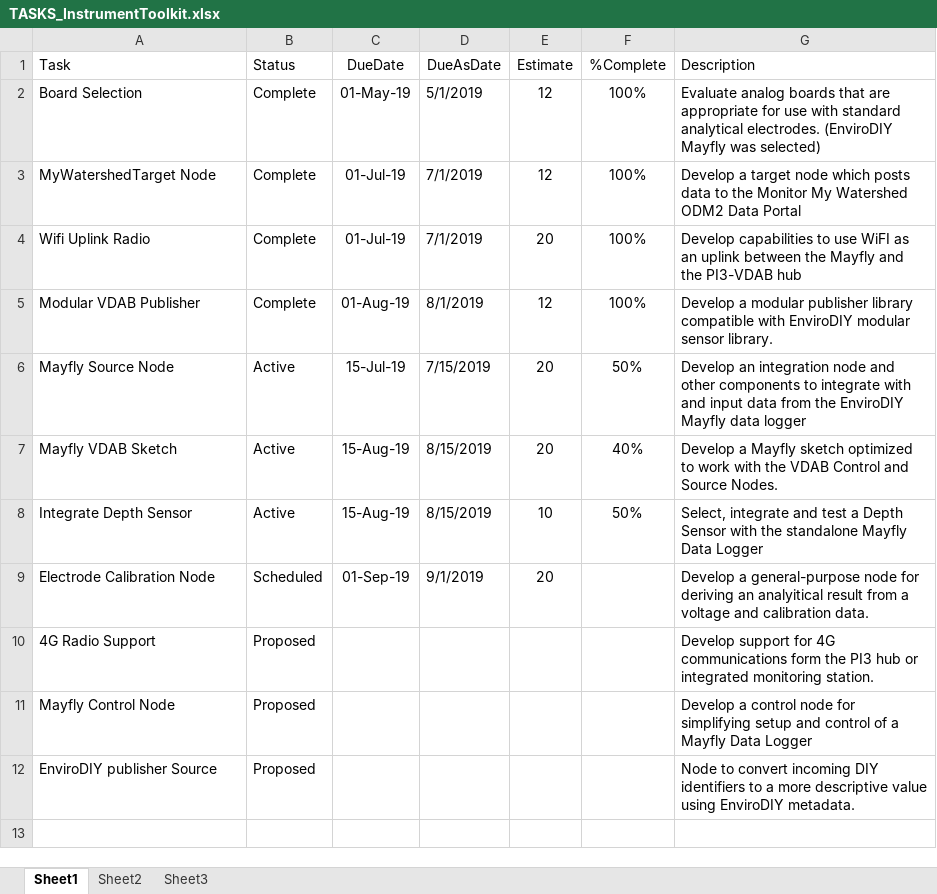
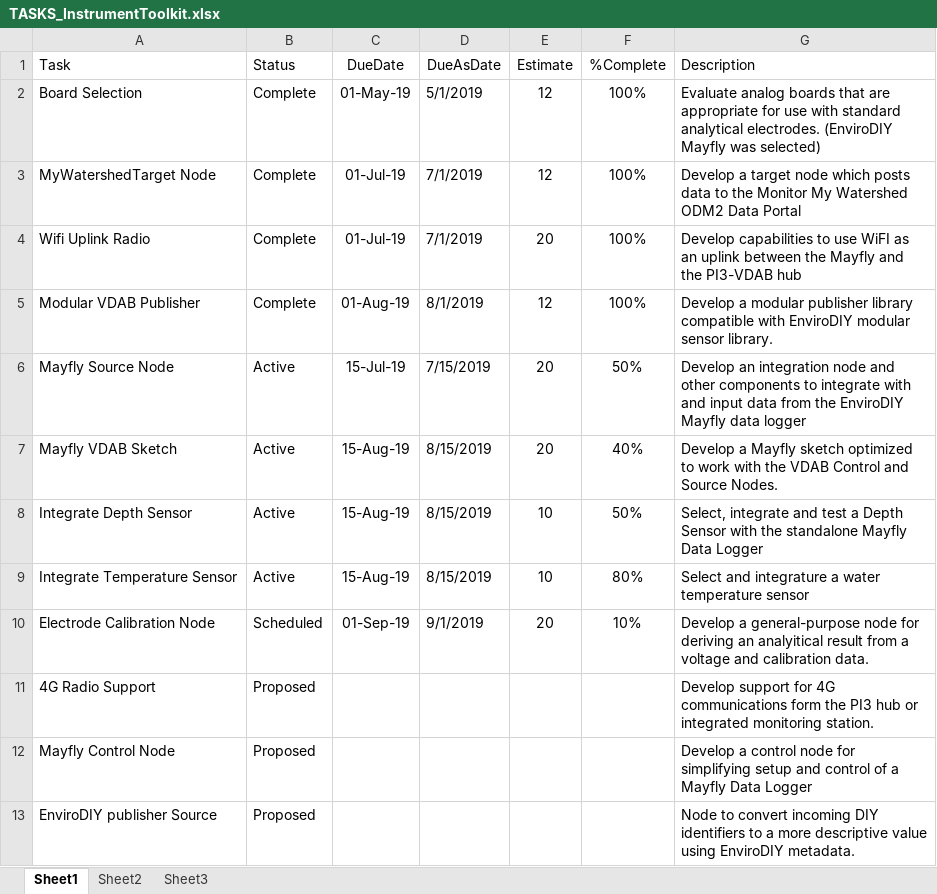
Before and after one commit to gldw/GLDW_DataWatershed, an Excel workbook: planning/TASKS_InstrumentToolkit.xlsx, sheet Sheet1, drawn as a sheet; values as stored, in another font and other column widths than the file's, no borders; addresses are those after the commit; the diff names each change by its address in the sheet, - before the commit and + after, or states it on an @@ line.

```diff
--- a/planning/TASKS_InstrumentToolkit.xlsx (sheet Sheet1)
+++ b/planning/TASKS_InstrumentToolkit.xlsx (sheet Sheet1)
+row 9: Integrate Temperature Sensor | Active | 15-Aug-19 | 8/15/2019 | 10 | 80% | Select and integrature a water temperature sensor
-F10 (%Complete): (empty)
+F10 (%Complete): 10%
```
Also changed, not shown: formulas that keep their value, planning/TASKS_DataWatershed.xlsx, planning/TASKS_GLDWWebsite.xlsx.
